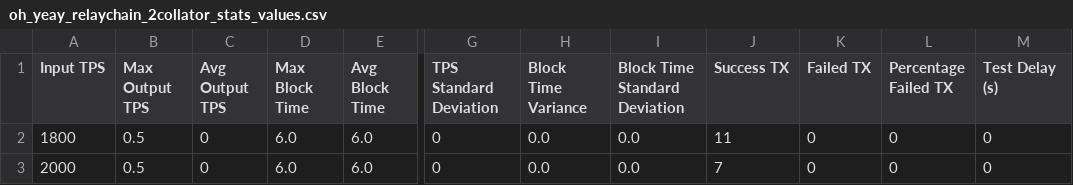
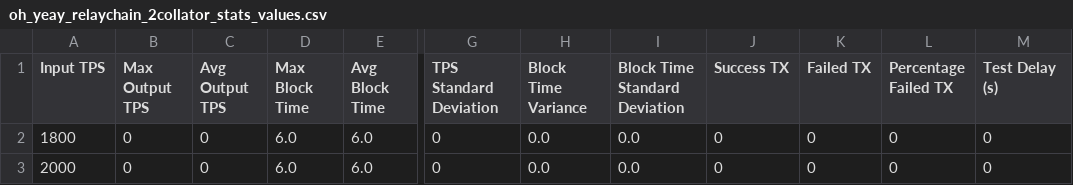
Before and after one commit to lucgerrits/sim-multichain-with-polkadot-and-substrate, a CSV file: results/block_logs/oh_yeay_relaychain_2collator_stats_values.csv, drawn as a sheet; only a part is shown, gaps mark what is left out; the diff names each change by its address in the sheet, - before the commit and + after, or states it on an @@ line.

Commit message:
clear more relaychain results, only blocktime is useful, tx doesn't make sense, not is test time

```diff
--- a/results/block_logs/oh_yeay_relaychain_2collator_stats_values.csv
+++ b/results/block_logs/oh_yeay_relaychain_2collator_stats_values.csv
-B2:B3 (Max Output TPS): 0.5
+B2:B3 (Max Output TPS): 0
-J2 (Success TX): 11
+J2 (Success TX): 0
-J3 (Success TX): 7
+J3 (Success TX): 0
```
Also changed, not shown: 4 other files.
